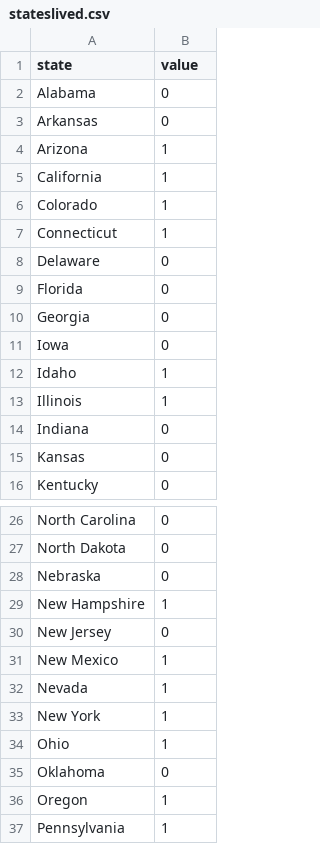
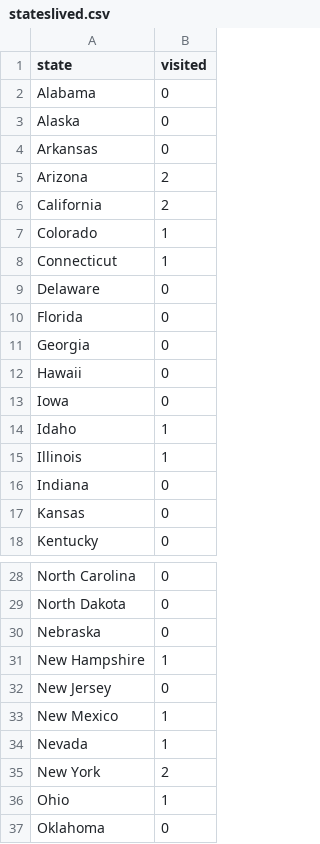
Before and after one commit to michellechandra/d3-choropleth-map, a CSV file: travelmap/stateslived.csv, drawn as a sheet; only a part is shown, gaps mark what is left out; the shorter side is filled out with more unchanged rows.

Commit message:
adding new data, making the map pretty

```diff
--- a/travelmap/stateslived.csv
+++ b/travelmap/stateslived.csv
@@ -1,6 +1,7 @@
-state,value
+state,visited
 Alabama,0
+Alaska,0
 Arkansas,0
-Arizona,1
-California,1
+Arizona,2
+California,2
 Colorado,1
@@ -10,2 +11,3 @@ Florida,0
 Georgia,0
+Hawaii,0
 Iowa,0
@@ -32,3 +34,3 @@ New Mexico,1
 Nevada,1
-New York,1
+New York,2
 Ohio,1
```
Also changed, not shown: 2 other files.
